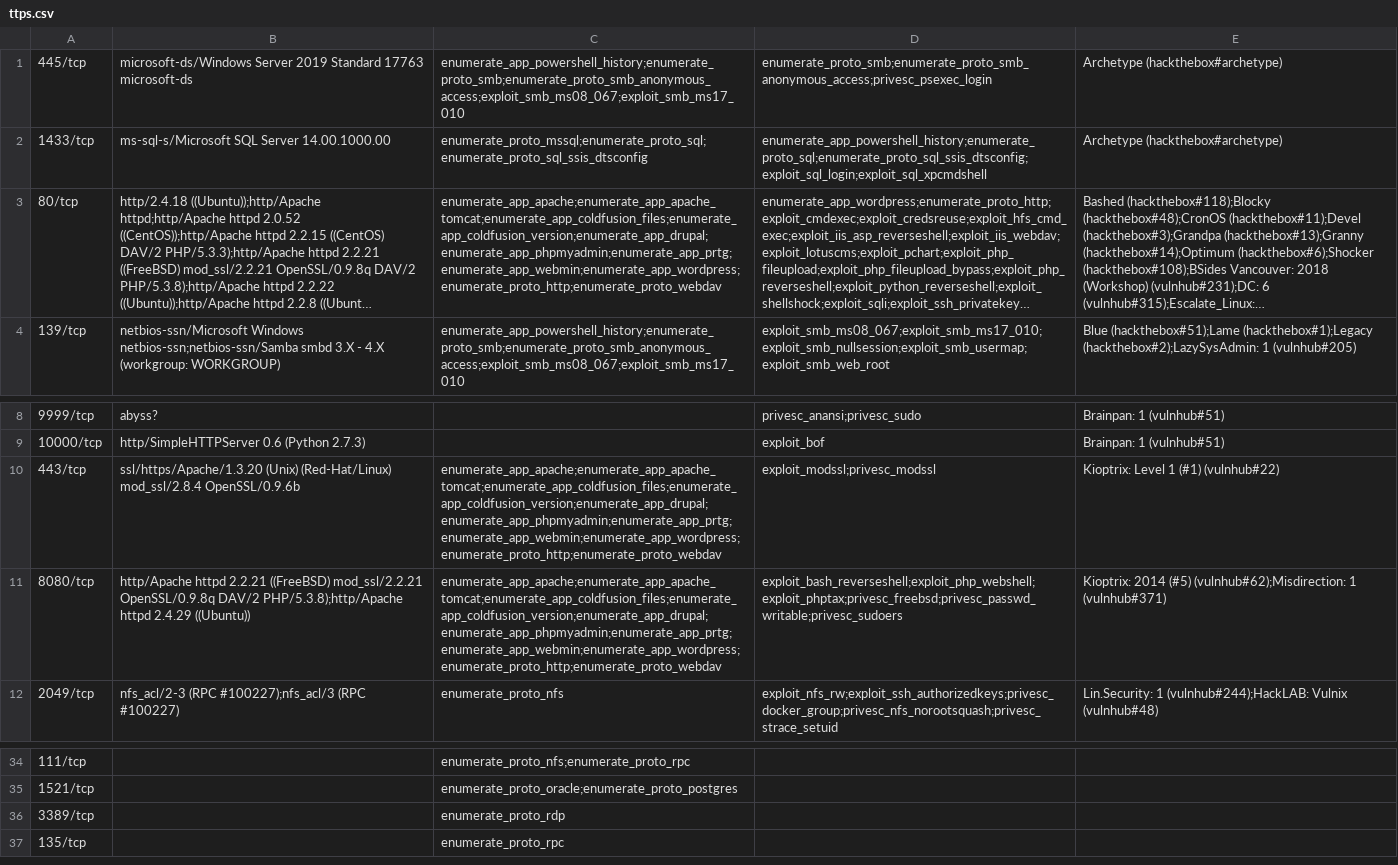
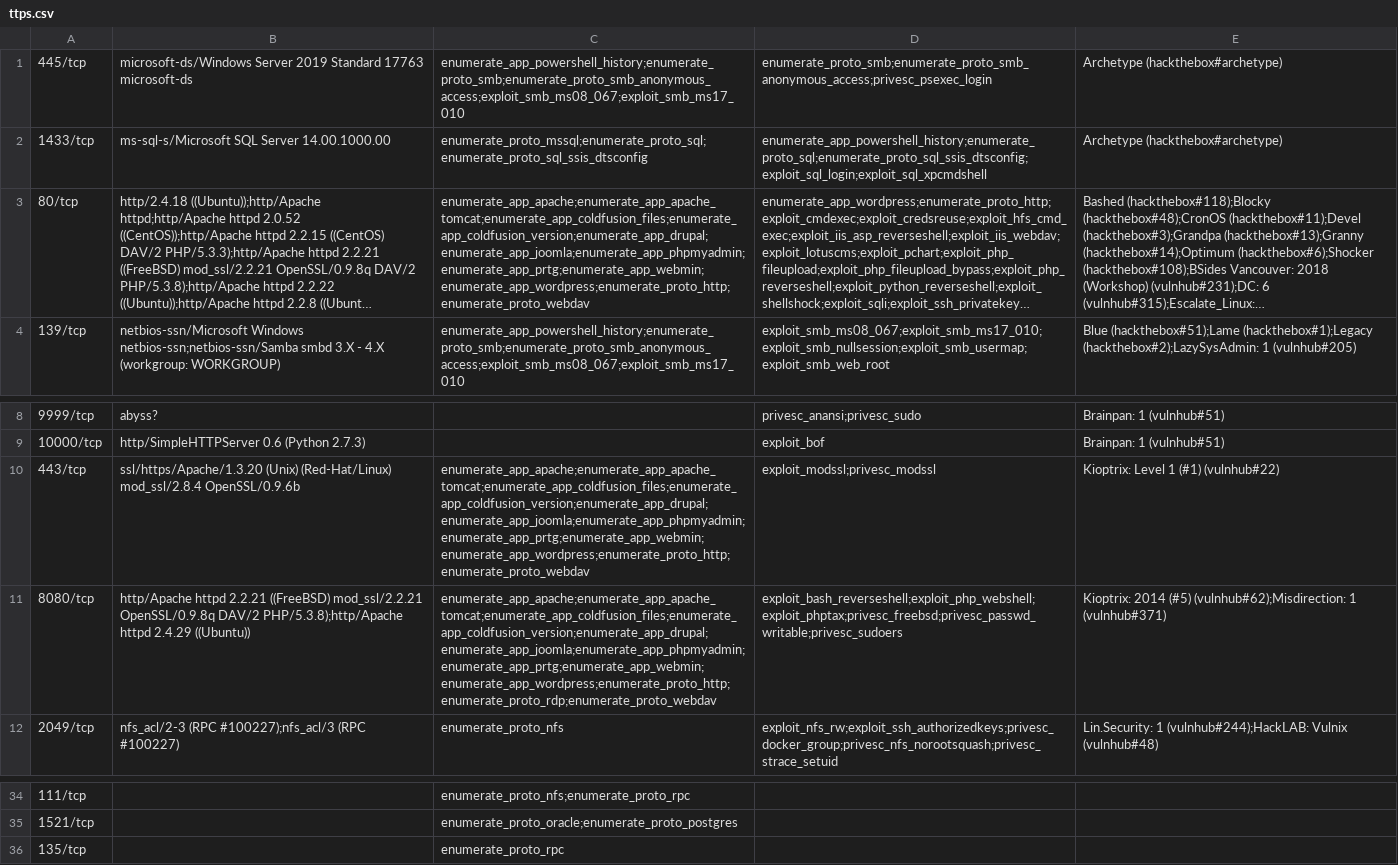
Before and after one commit to 7h3rAm/writeups, a CSV file: ttps.csv, drawn as a sheet; only a part is shown, gaps mark what is left out; long unchanged cells end in …; the diff names each change by its address in the sheet, - before the commit and + after, or states it on an @@ line.

```diff
--- a/ttps.csv
+++ b/ttps.csv
-C3: enumerate_app_apache;enumerate_app_apache_tomcat;enumerate_app_coldfusion_files;enumerate_app_coldfusion_version;enumerate_app_drupal;enumerate_app_phpmyadmin;enumerate_app_prtg;enumerate_app_webmin;enumerate_app_wordpress;enumerate_proto_http;enumerate_proto_webdav
+C3: enumerate_app_apache;enumerate_app_apache_tomcat;enumerate_app_coldfusion_files;enumerate_app_coldfusion_version;enumerate_app_drupal;enumerate_app_joomla;enumerate_app_phpmyadmin;enumerate_app_prtg;enumerate_app_webmin;enumerate_app_wordpress;enumerate_proto_http;enumerate_proto_webdav
-C10: enumerate_app_apache;enumerate_app_apache_tomcat;enumerate_app_coldfusion_files;enumerate_app_coldfusion_version;enumerate_app_drupal;enumerate_app_phpmyadmin;enumerate_app_prtg;enumerate_app_webmin;enumerate_app_wordpress;enumerate_proto_http;enumerate_proto_webdav
+C10: enumerate_app_apache;enumerate_app_apache_tomcat;enumerate_app_coldfusion_files;enumerate_app_coldfusion_version;enumerate_app_drupal;enumerate_app_joomla;enumerate_app_phpmyadmin;enumerate_app_prtg;enumerate_app_webmin;enumerate_app_wordpress;enumerate_proto_http;enumerate_proto_webdav
-C11: enumerate_app_apache;enumerate_app_apache_tomcat;enumerate_app_coldfusion_files;enumerate_app_coldfusion_version;enumerate_app_drupal;enumerate_app_phpmyadmin;enumerate_app_prtg;enumerate_app_webmin;enumerate_app_wordpress;enumerate_proto_http;enumerate_proto_webdav
+C11: enumerate_app_apache;enumerate_app_apache_tomcat;enumerate_app_coldfusion_files;enumerate_app_coldfusion_version;enumerate_app_drupal;enumerate_app_joomla;enumerate_app_phpmyadmin;enumerate_app_prtg;enumerate_app_webmin;enumerate_app_wordpress;enumerate_proto_http;enumerate_proto_rdp;enumerate_proto_webdav
-row 36: 3389/tcp |  | enumerate_proto_rdp
```
Also changed, not shown: 3 other files.
